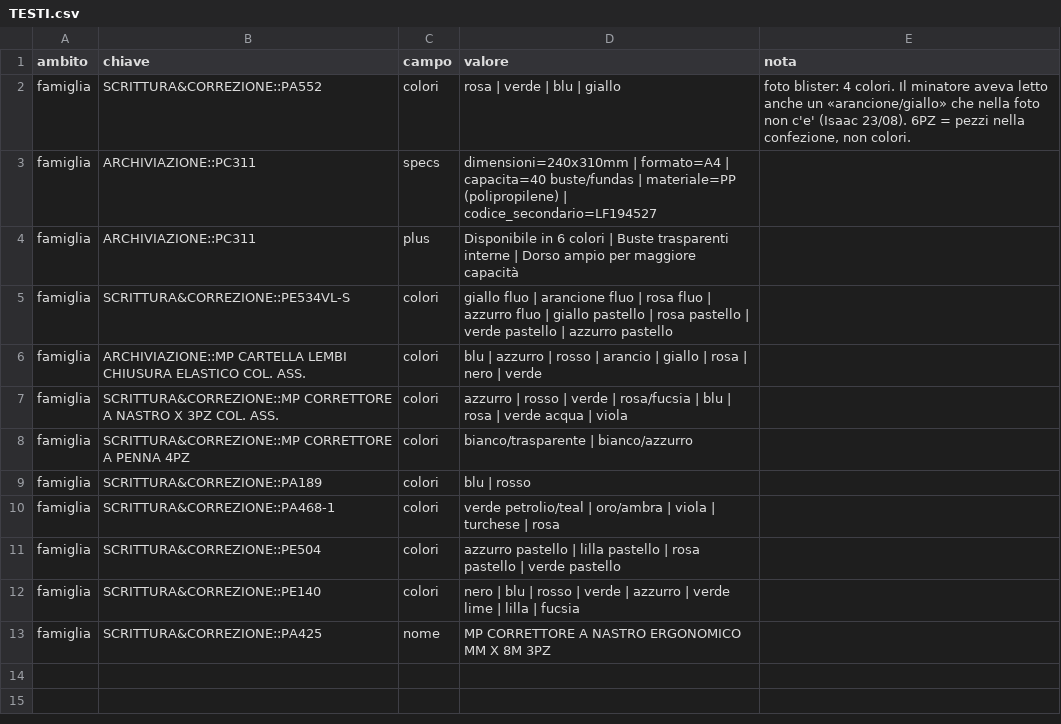
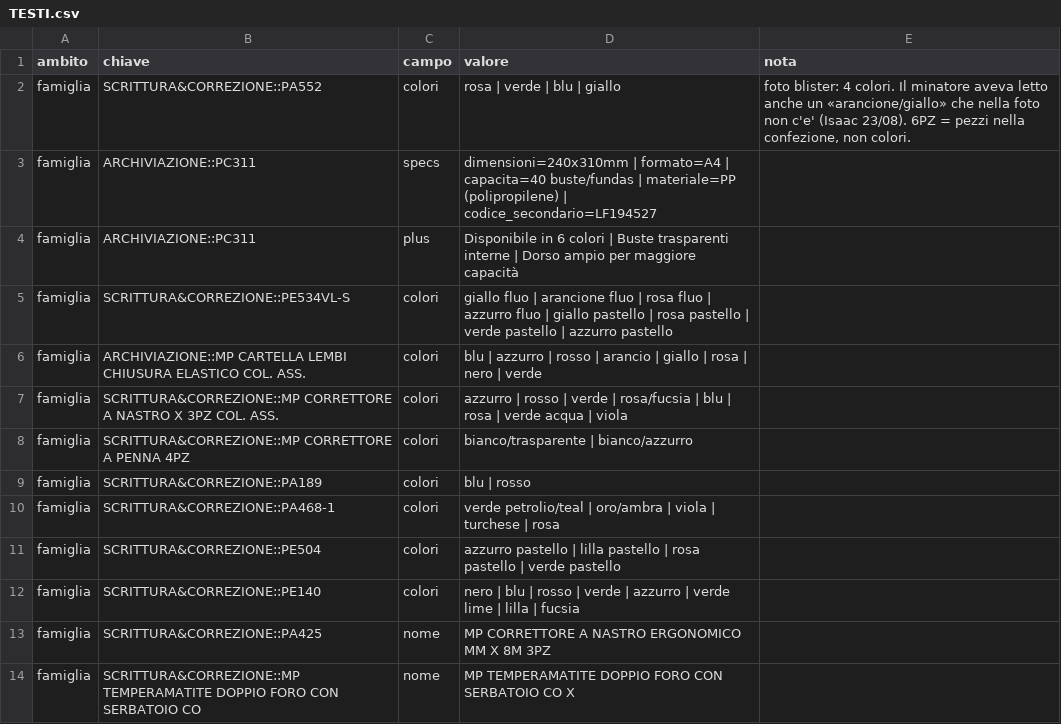
Before and after one commit to zzz89782599-arch/main-paper-catalog-editor, a CSV file: catalog_v2/dist/stato/TESTI.csv, drawn as a sheet.

Commit message:
STRUTTURA.csv, EAN_FIX.csv, PACK_FIX.csv, TESTI.csv (Isaac)

```diff
--- a/catalog_v2/dist/stato/TESTI.csv
+++ b/catalog_v2/dist/stato/TESTI.csv
@@ -13 +13,2 @@ famiglia,SCRITTURA&CORREZIONE::PE140,colori,nero | blu | rosso | verde | azzurro
 famiglia,SCRITTURA&CORREZIONE::PA425,nome,MP CORRETTORE A NASTRO ERGONOMICO MM X 8M 3PZ,
+famiglia,SCRITTURA&CORREZIONE::MP TEMPERAMATITE DOPPIO FORO CON SERBATOIO CO,nome,MP TEMPERAMATITE DOPPIO FORO CON SERBATOIO CO X,
```
